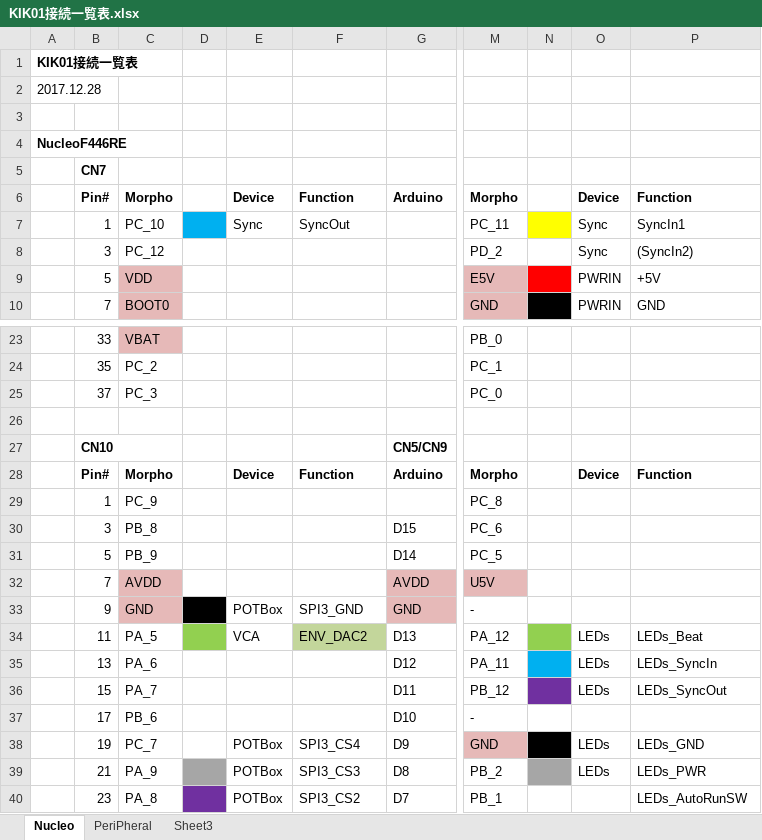
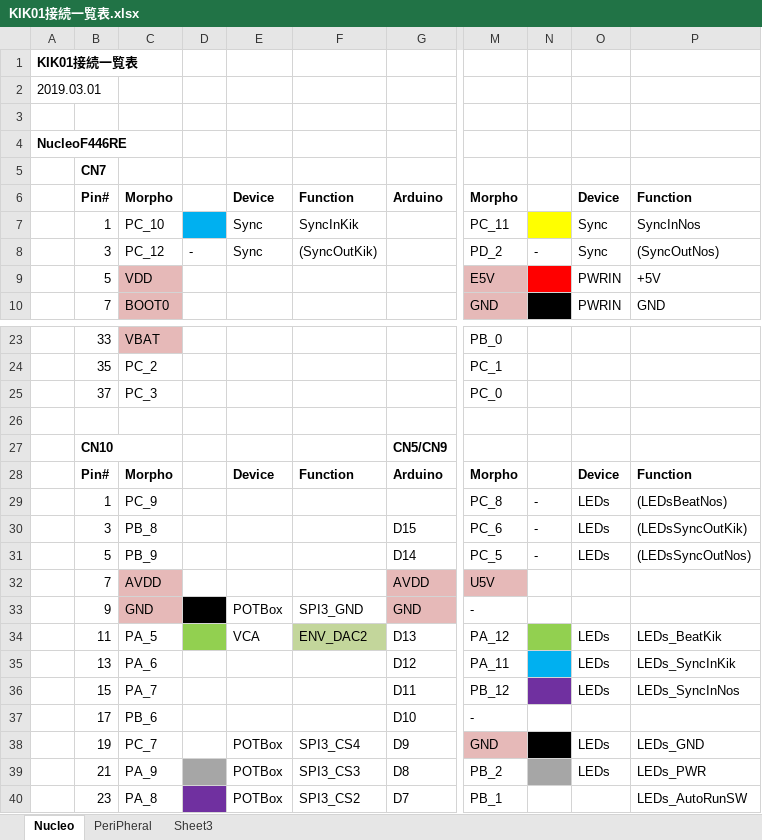
Before and after one commit to ryood/KIK01, an Excel workbook: KIK01接続一覧表.xlsx, sheet Nucleo, drawn as a sheet; only a part is shown, gaps mark what is left out; values as stored, in another font and other column widths than the file's, no borders; charts and pictures not drawn; the diff names each change by its address in the sheet, - before the commit and + after, or states it on an @@ line.

```diff
--- a/KIK01接続一覧表.xlsx (sheet Nucleo)
+++ b/KIK01接続一覧表.xlsx (sheet Nucleo)
-A2: 2017.12.28
+A2: 2019.03.01
-F7: SyncOut
+F7: SyncInKik
-P7: SyncIn1
+P7: SyncInNos
-D8: (empty)
+D8: -
-E8: (empty)
+E8: Sync
-F8: (empty)
+F8: (SyncOutKik)
-N8: (empty)
+N8: -
-P8: (SyncIn2)
+P8: (SyncOutNos)
-N29:N31: (empty)
+N29:N31: -
-O29:O31: (empty)
+O29:O31: LEDs
-P29: (empty)
+P29: (LEDsBeatNos)
-P30: (empty)
+P30: (LEDsSyncOutKik)
-P31: (empty)
+P31: (LEDsSyncOutNos)
-P34: LEDs_Beat
+P34: LEDs_BeatKik
-P35: LEDs_SyncIn
+P35: LEDs_SyncInKik
-P36: LEDs_SyncOut
+P36: LEDs_SyncInNos
```
Also changed, not shown: 2 other files.
